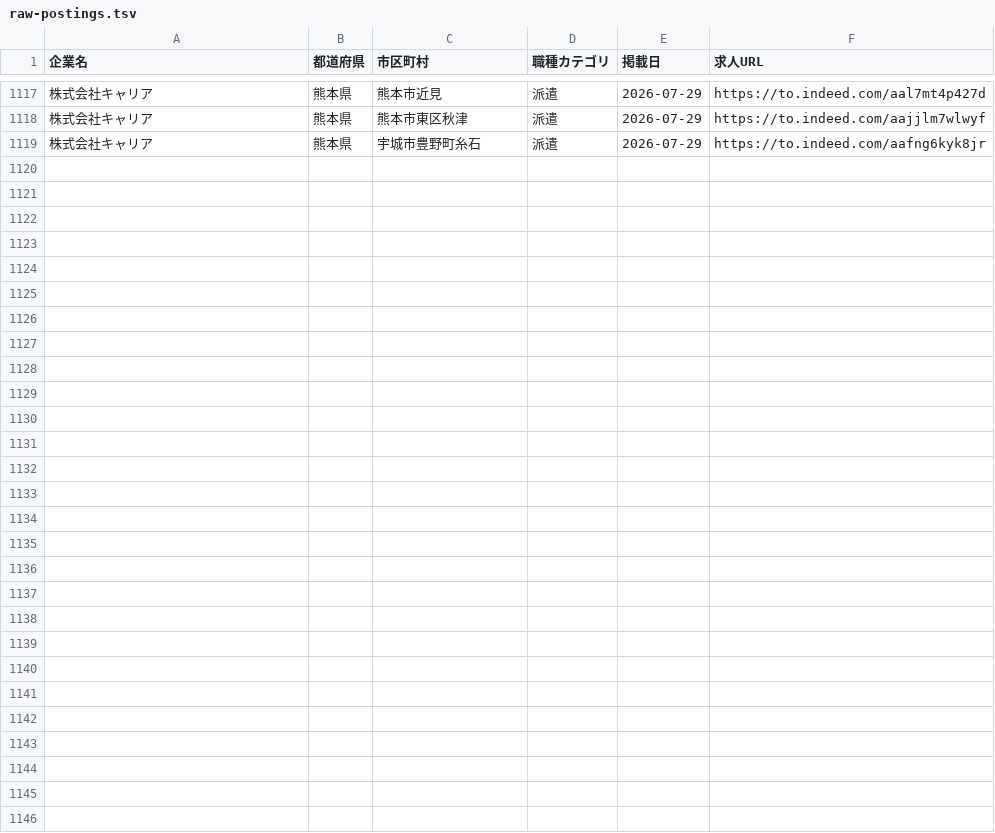
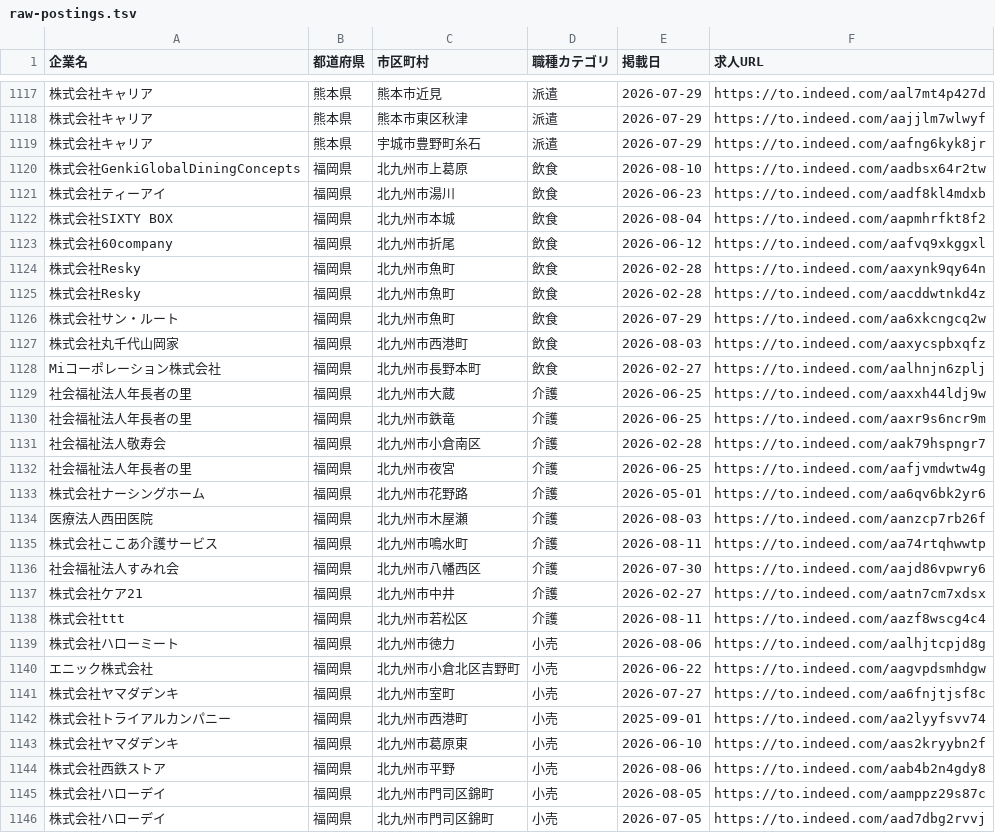
Before and after one commit to sho19910626/CLAUDE_CODE_GIT_BASH_PATH, a TSV file: sales/indeed/data/raw-postings.tsv, drawn as a sheet; only a part is shown, gaps mark what is left out; the diff names each change by its address in the sheet, - before the commit and + after, or states it on an @@ line.

```diff
--- a/sales/indeed/data/raw-postings.tsv
+++ b/sales/indeed/data/raw-postings.tsv
+row 1120: 株式会社GenkiGlobalDiningConcepts | 福岡県 | 北九州市上葛原 | 飲食 | 2026-08-10 | https://to.indeed.com/aadbsx64r2tw
+row 1121: 株式会社ティーアイ | 福岡県 | 北九州市湯川 | 飲食 | 2026-06-23 | https://to.indeed.com/aadf8kl4mdxb
+row 1122: 株式会社SIXTY BOX | 福岡県 | 北九州市本城 | 飲食 | 2026-08-04 | https://to.indeed.com/aapmhrfkt8f2
+row 1123: 株式会社60company | 福岡県 | 北九州市折尾 | 飲食 | 2026-06-12 | https://to.indeed.com/aafvq9xkggxl
+row 1124: 株式会社Resky | 福岡県 | 北九州市魚町 | 飲食 | 2026-02-28 | https://to.indeed.com/aaxynk9qy64n
+row 1125: 株式会社Resky | 福岡県 | 北九州市魚町 | 飲食 | 2026-02-28 | https://to.indeed.com/aacddwtnkd4z
+row 1126: 株式会社サン・ルート | 福岡県 | 北九州市魚町 | 飲食 | 2026-07-29 | https://to.indeed.com/aa6xkcngcq2w
+row 1127: 株式会社丸千代山岡家 | 福岡県 | 北九州市西港町 | 飲食 | 2026-08-03 | https://to.indeed.com/aaxycspbxqfz
+row 1128: Miコーポレーション株式会社 | 福岡県 | 北九州市長野本町 | 飲食 | 2026-02-27 | https://to.indeed.com/aalhnjn6zplj
+row 1129: 社会福祉法人年長者の里 | 福岡県 | 北九州市大蔵 | 介護 | 2026-06-25 | https://to.indeed.com/aaxxh44ldj9w
+row 1130: 社会福祉法人年長者の里 | 福岡県 | 北九州市鉄竜 | 介護 | 2026-06-25 | https://to.indeed.com/aaxr9s6ncr9m
+row 1131: 社会福祉法人敬寿会 | 福岡県 | 北九州市小倉南区 | 介護 | 2026-02-28 | https://to.indeed.com/aak79hspngr7
+row 1132: 社会福祉法人年長者の里 | 福岡県 | 北九州市夜宮 | 介護 | 2026-06-25 | https://to.indeed.com/aafjvmdwtw4g
+row 1133: 株式会社ナーシングホーム | 福岡県 | 北九州市花野路 | 介護 | 2026-05-01 | https://to.indeed.com/aa6qv6bk2yr6
+row 1134: 医療法人西田医院 | 福岡県 | 北九州市木屋瀬 | 介護 | 2026-08-03 | https://to.indeed.com/aanzcp7rb26f
+row 1135: 株式会社ここあ介護サービス | 福岡県 | 北九州市鳴水町 | 介護 | 2026-08-11 | https://to.indeed.com/aa74rtqhwwtp
+row 1136: 社会福祉法人すみれ会 | 福岡県 | 北九州市八幡西区 | 介護 | 2026-07-30 | https://to.indeed.com/aajd86vpwry6
+row 1137: 株式会社ケア21 | 福岡県 | 北九州市中井 | 介護 | 2026-02-27 | https://to.indeed.com/aatn7cm7xdsx
+row 1138: 株式会社ttt | 福岡県 | 北九州市若松区 | 介護 | 2026-08-11 | https://to.indeed.com/aazf8wscg4c4
+row 1139: 株式会社ハローミート | 福岡県 | 北九州市徳力 | 小売 | 2026-08-06 | https://to.indeed.com/aalhjtcpjd8g
+row 1140: エニック株式会社 | 福岡県 | 北九州市小倉北区吉野町 | 小売 | 2026-06-22 | https://to.indeed.com/aagvpdsmhdgw
+row 1141: 株式会社ヤマダデンキ | 福岡県 | 北九州市室町 | 小売 | 2026-07-27 | https://to.indeed.com/aa6fnjtjsf8c
+row 1142: 株式会社トライアルカンパニー | 福岡県 | 北九州市西港町 | 小売 | 2025-09-01 | https://to.indeed.com/aa2lyyfsvv74
+row 1143: 株式会社ヤマダデンキ | 福岡県 | 北九州市葛原東 | 小売 | 2026-06-10 | https://to.indeed.com/aas2kryybn2f
+row 1144: 株式会社西鉄ストア | 福岡県 | 北九州市平野 | 小売 | 2026-08-06 | https://to.indeed.com/aab4b2n4gdy8
+row 1145: 株式会社ハローデイ | 福岡県 | 北九州市門司区錦町 | 小売 | 2026-08-05 | https://to.indeed.com/aamppz29s87c
+row 1146: 株式会社ハローデイ | 福岡県 | 北九州市門司区錦町 | 小売 | 2026-07-05 | https://to.indeed.com/aad7dbg2rvvj
```
Also changed, not shown: sales/indeed/data/targets.csv, 2 other files.
